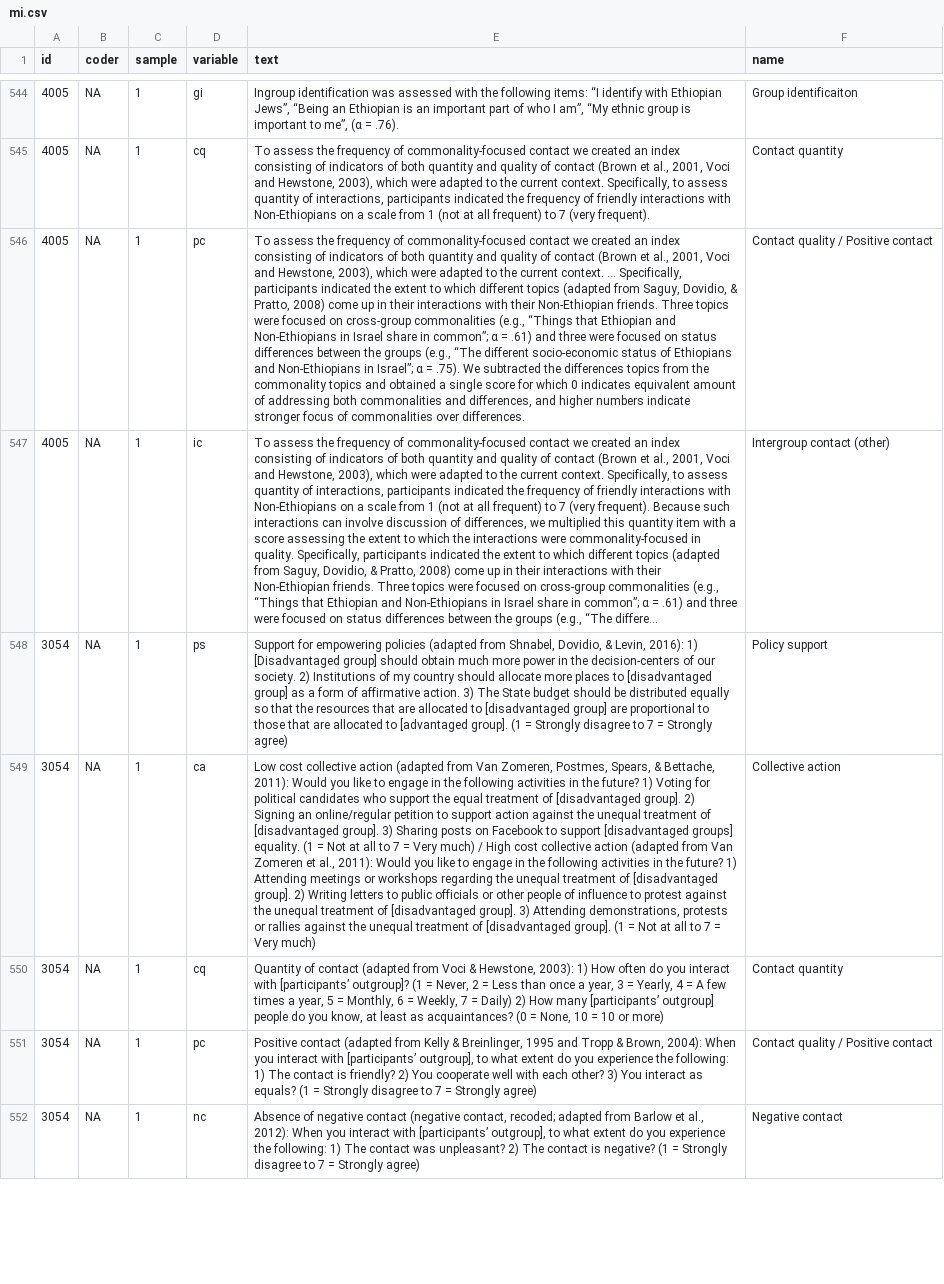
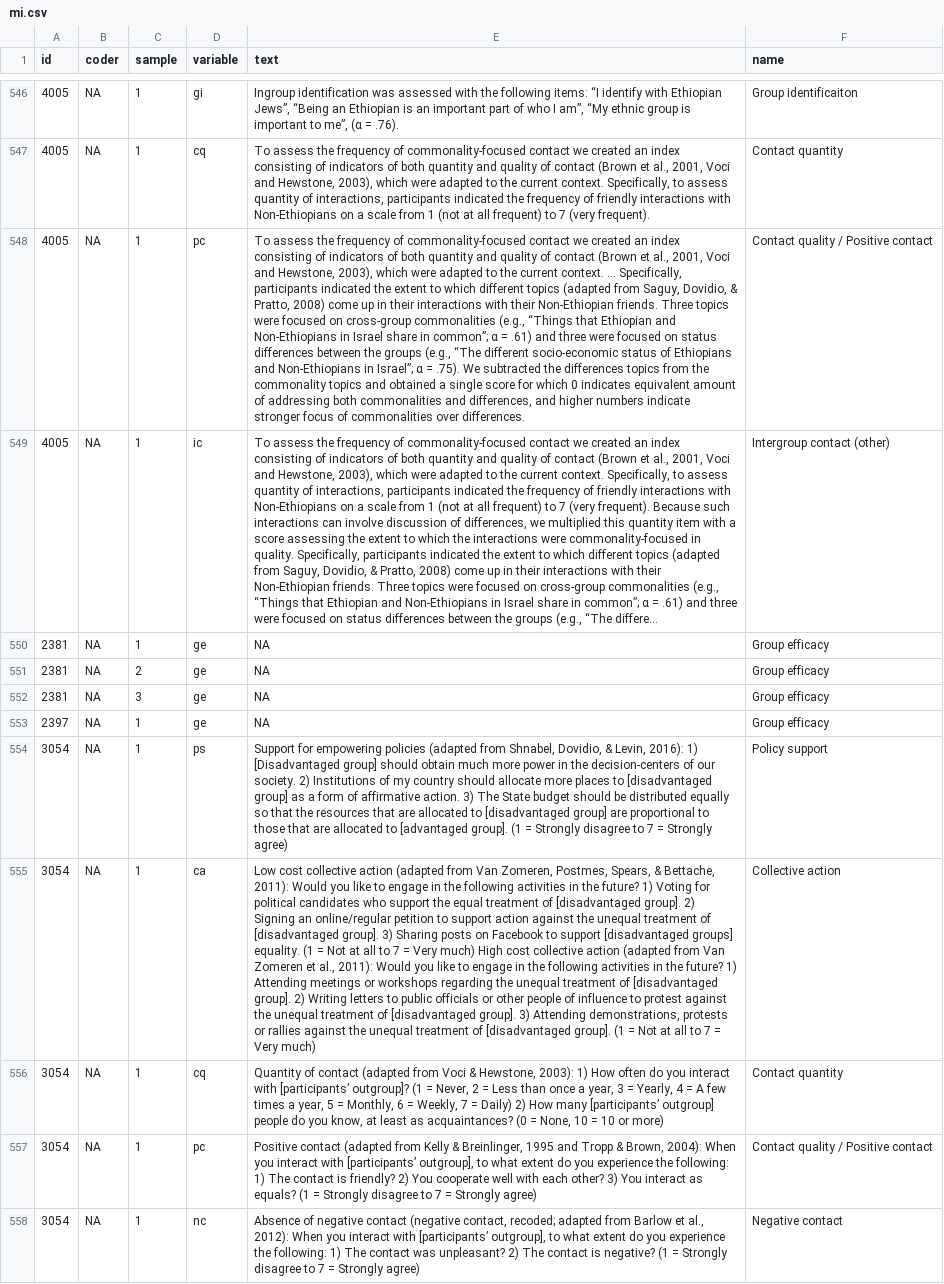
Before and after one commit to nilsreimer/ironic-effects-meta-analysis, a CSV file: data/csv/mi.csv, drawn as a sheet; only a part is shown, gaps mark what is left out; long unchanged cells end in …; addresses are those after the commit; the diff covers the shown part only; the diff names each change by its address in the sheet, - before the commit and + after, or states it on an @@ line.

```diff
--- a/data/csv/mi.csv
+++ b/data/csv/mi.csv
+row 550: 2381 | NA | 1 | ge | NA | Group efficacy
+row 551: 2381 | NA | 2 | ge | NA | Group efficacy
+row 552: 2381 | NA | 3 | ge | NA | Group efficacy
+row 553: 2397 | NA | 1 | ge | NA | Group efficacy
-E555 (text): …Very much) / High cost…
+E555 (text): …Very much) High cost…
```
Also changed, not shown: 6 added rows, 4 removed rows and 42 edited cells elsewhere in this file, data/csv/mo.csv, data/csv/mo_mi.csv, 26 other files.
